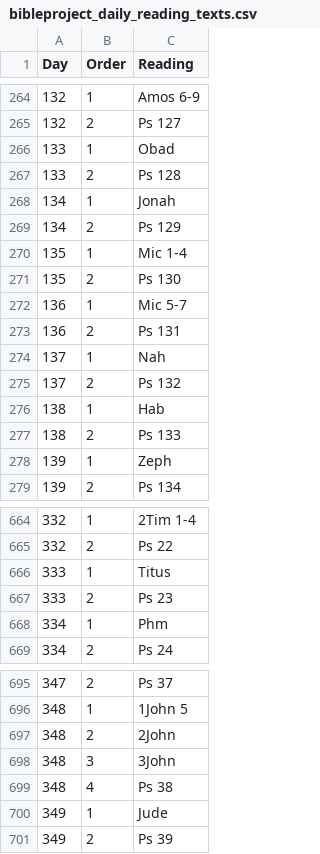
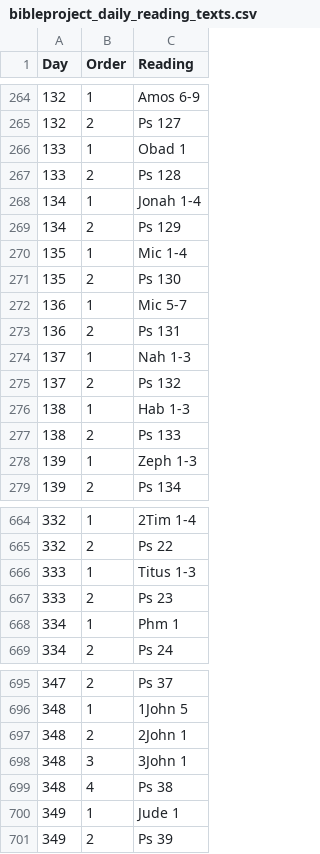
Before and after one commit to redeemerth/daily-bible-reading-plan, a CSV file: bin/python/input/bibleproject_daily_reading_texts.csv, drawn as a sheet; only a part is shown, gaps mark what is left out; the diff covers the shown part only.

Commit message:
update bible project reading texts, need to specify chapter numbers.

```diff
--- a/bin/python/input/bibleproject_daily_reading_texts.csv
+++ b/bin/python/input/bibleproject_daily_reading_texts.csv
@@ -265,5 +265,5 @@ Day,Order,Reading
 132,2,Ps 127
-133,1,Obad
+133,1,Obad 1
 133,2,Ps 128
-134,1,Jonah
+134,1,Jonah 1-4
 134,2,Ps 129
@@ -273,7 +273,7 @@ Day,Order,Reading
 136,2,Ps 131
-137,1,Nah
+137,1,Nah 1-3
 137,2,Ps 132
-138,1,Hab
+138,1,Hab 1-3
 138,2,Ps 133
-139,1,Zeph
+139,1,Zeph 1-3
 139,2,Ps 134
@@ -665,5 +665,5 @@ Day,Order,Reading
 332,2,Ps 22
-333,1,Titus
+333,1,Titus 1-3
 333,2,Ps 23
-334,1,Phm
+334,1,Phm 1
 334,2,Ps 24
@@ -696,6 +696,6 @@ Day,Order,Reading
 348,1,1John 5
-348,2,2John
-348,3,3John
+348,2,2John 1
+348,3,3John 1
 348,4,Ps 38
-349,1,Jude
+349,1,Jude 1
 349,2,Ps 39
```
Also changed, not shown: 4 edited cells elsewhere in this file, 2 other files.
